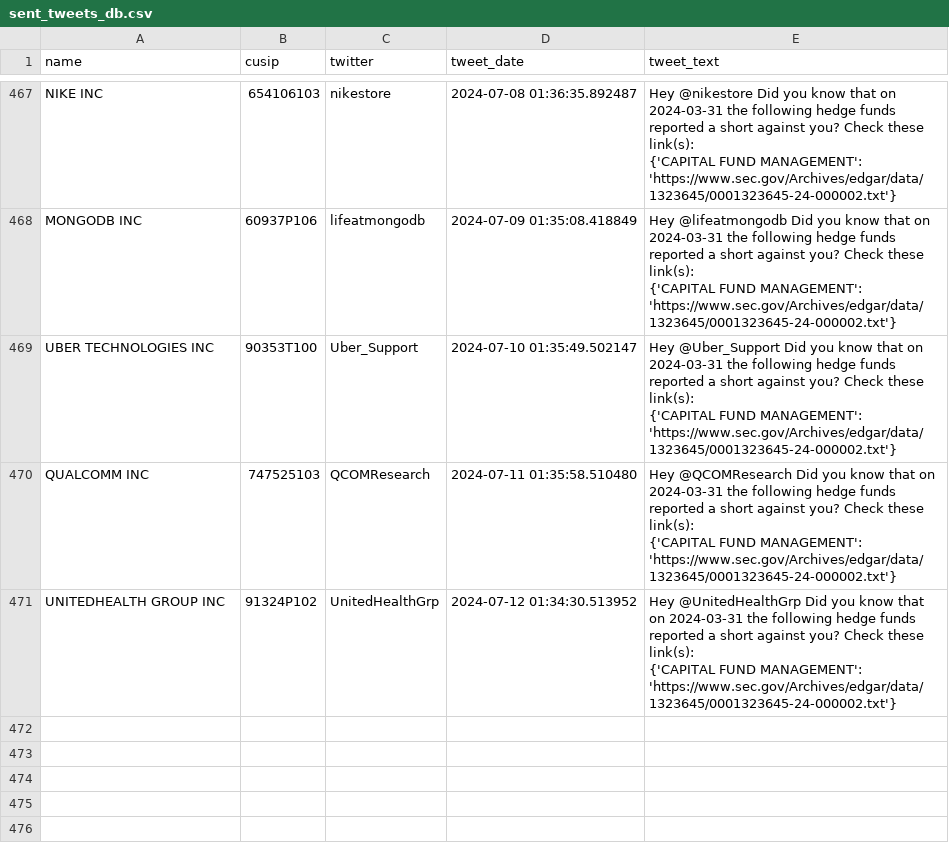
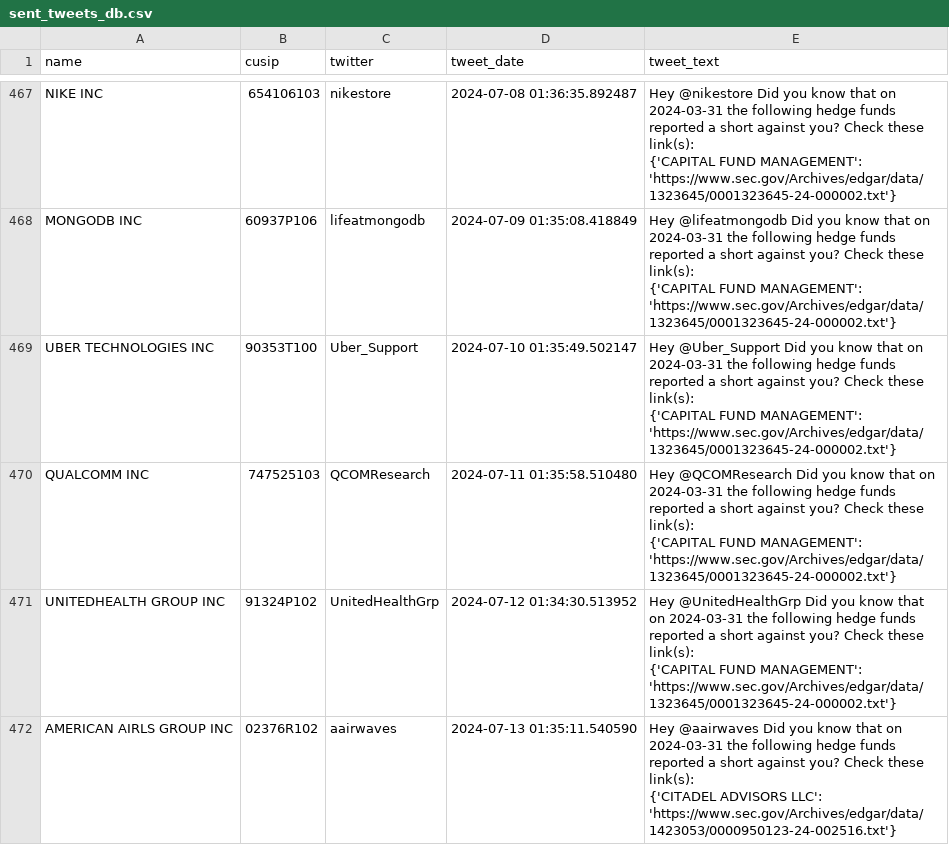
Before and after one commit to whs2k/stockFries_gha, a CSV file: sent_tweets_db.csv, drawn as a sheet; only a part is shown, gaps mark what is left out.

```diff
--- a/sent_tweets_db.csv
+++ b/sent_tweets_db.csv
@@ -1754 +1754,4 @@ UNITEDHEALTH GROUP INC,91324P102,UnitedHealthGrp,2024-07-12 01:34:30.513952,"Hey
     {'CAPITAL FUND MANAGEMENT': 'https://www.sec.gov/Archives/edgar/data/1323645/0001323645-24-000002.txt'}"
+AMERICAN AIRLS GROUP INC,02376R102,aairwaves,2024-07-13 01:35:11.540590,"Hey @aairwaves Did you know that on 2024-03-31 the following hedge funds reported a short against you? Check these link(s):
+
+    {'CITADEL ADVISORS LLC': 'https://www.sec.gov/Archives/edgar/data/1423053/0000950123-24-002516.txt'}"
```
Also changed, not shown: 3 other files.
